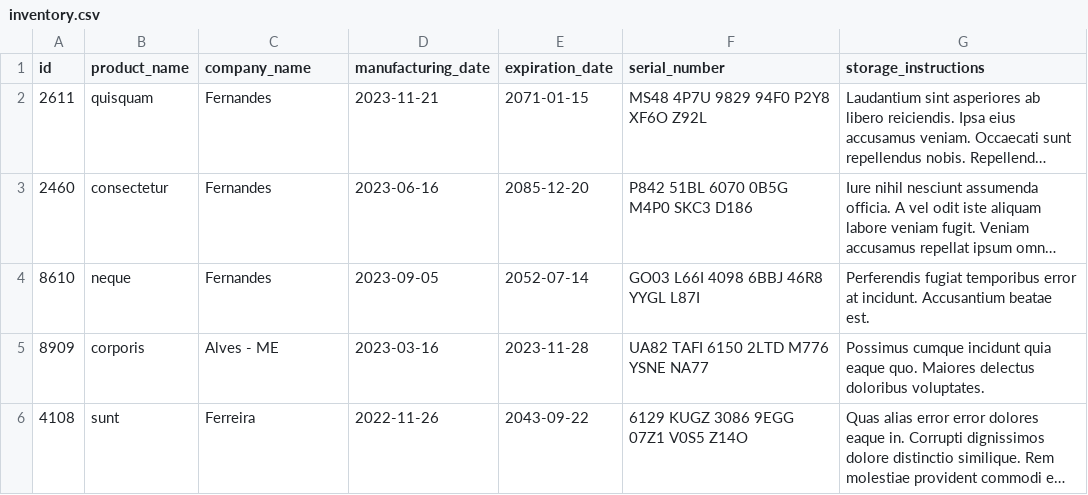
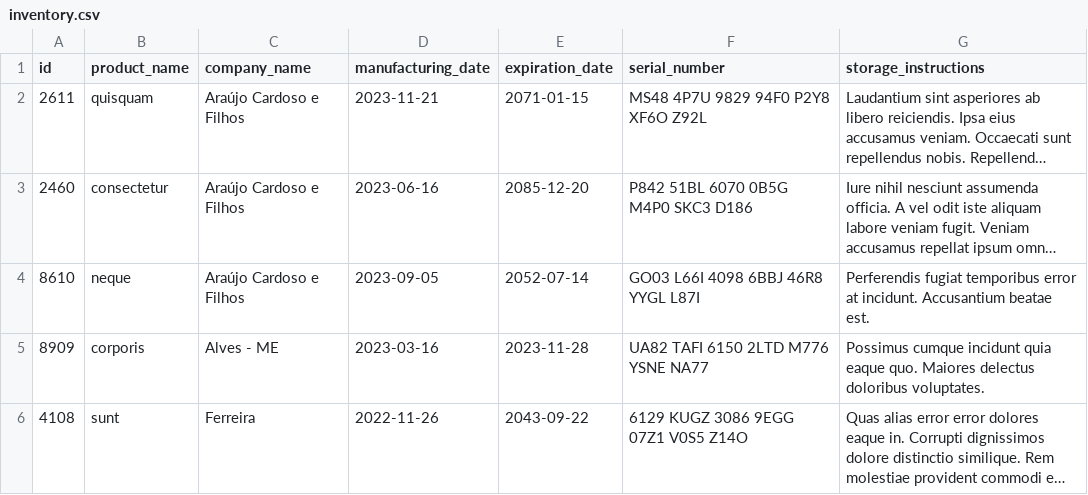
Before and after one commit to GabrielSilvaCosta/projeto-inventory-report, a CSV file: inventory_report/data/inventory.csv, drawn as a sheet; long unchanged cells end in …; the diff names each change by its address in the sheet, - before the commit and + after, or states it on an @@ line.

```diff
--- a/inventory_report/data/inventory.csv
+++ b/inventory_report/data/inventory.csv
-C2:C4 (company_name): Fernandes
+C2:C4 (company_name): Araújo Cardoso e Filhos
```
Also changed, not shown: 2 other files.
